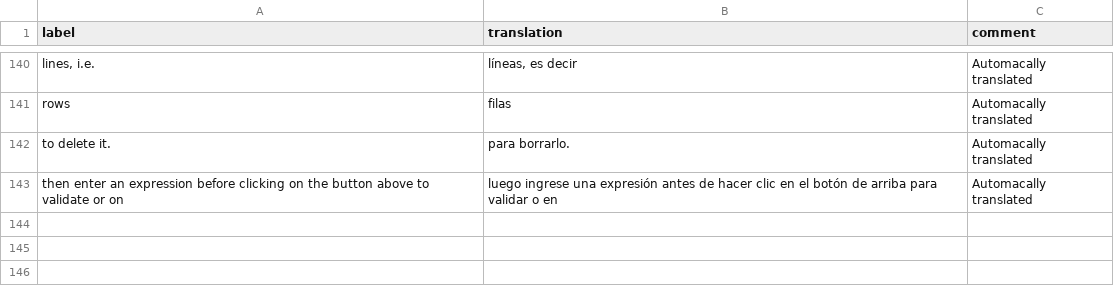
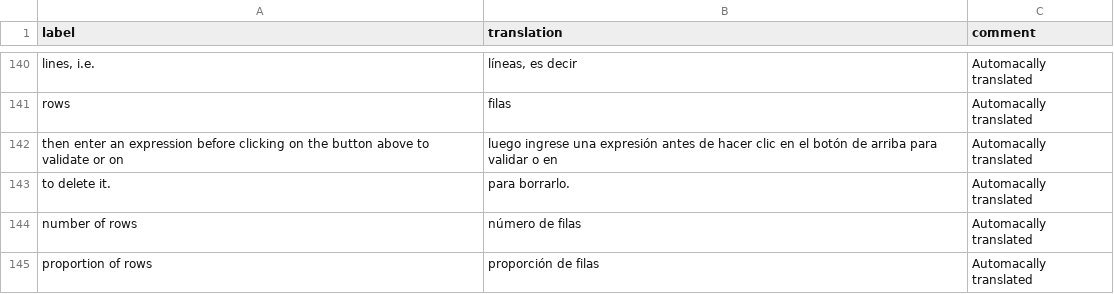
Before and after one commit to dreamRs/datamods, a CSV file: inst/i18n/es.csv, drawn as a sheet; only a part is shown, gaps mark what is left out.

```diff
--- a/inst/i18n/es.csv
+++ b/inst/i18n/es.csv
@@ -141,3 +141,5 @@
 "rows","filas","Automacally translated"
+"then enter an expression before clicking on the button above to validate or on ","luego ingrese una expresión antes de hacer clic en el botón de arriba para validar o en","Automacally translated"
 "to delete it.","para borrarlo.","Automacally translated"
-"then enter an expression before clicking on the button above to validate or on ","luego ingrese una expresión antes de hacer clic en el botón de arriba para validar o en","Automacally translated"
+"number of rows","número de filas","Automacally translated"
+"proportion of rows","proporción de filas","Automacally translated"
```
Also changed, not shown: inst/i18n/al.csv, inst/i18n/de.csv, 10 other files.
